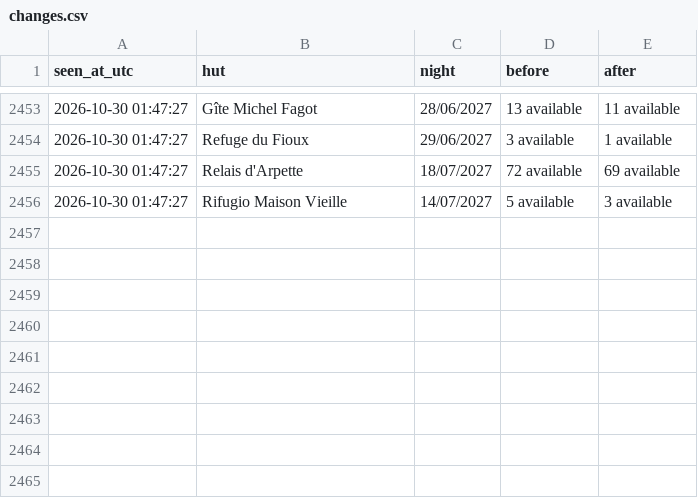
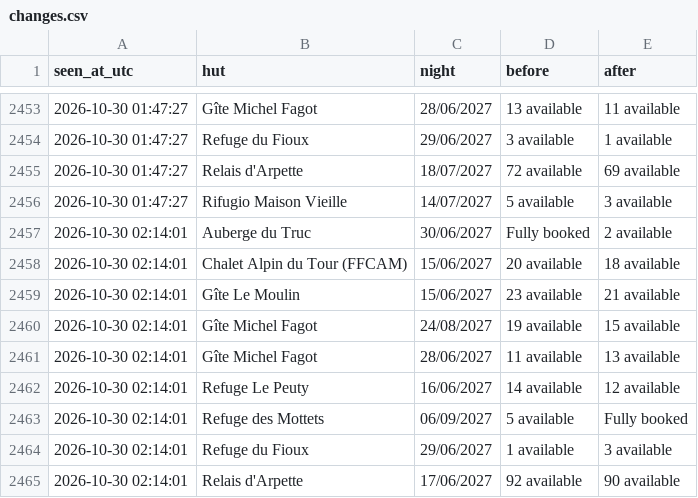
Before and after one commit to ljieen/tmb-bed-watcher, a CSV file: changes.csv, drawn as a sheet; only a part is shown, gaps mark what is left out.

```diff
--- a/changes.csv
+++ b/changes.csv
@@ -2456 +2456,10 @@ seen_at_utc,hut,night,before,after
 2026-10-30 01:47:27,Rifugio Maison Vieille,14/07/2027,5 available,3 available
+2026-10-30 02:14:01,Auberge du Truc,30/06/2027,Fully booked,2 available
+2026-10-30 02:14:01,Chalet Alpin du Tour (FFCAM),15/06/2027,20 available,18 available
+2026-10-30 02:14:01,Gîte Le Moulin,15/06/2027,23 available,21 available
+2026-10-30 02:14:01,Gîte Michel Fagot,24/08/2027,19 available,15 available
+2026-10-30 02:14:01,Gîte Michel Fagot,28/06/2027,11 available,13 available
+2026-10-30 02:14:01,Refuge Le Peuty,16/06/2027,14 available,12 available
+2026-10-30 02:14:01,Refuge des Mottets,06/09/2027,5 available,Fully booked
+2026-10-30 02:14:01,Refuge du Fioux,29/06/2027,1 available,3 available
+2026-10-30 02:14:01,Relais d'Arpette,17/06/2027,92 available,90 available
```
Also changed, not shown: 1 other file.
